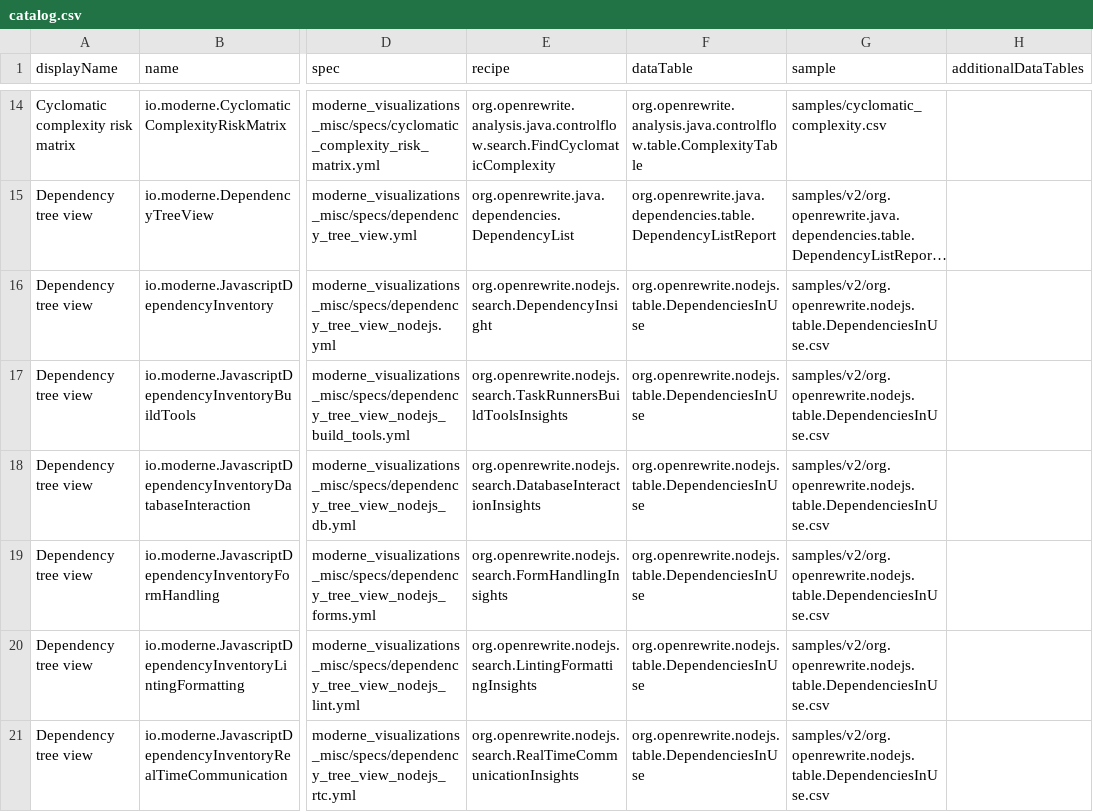
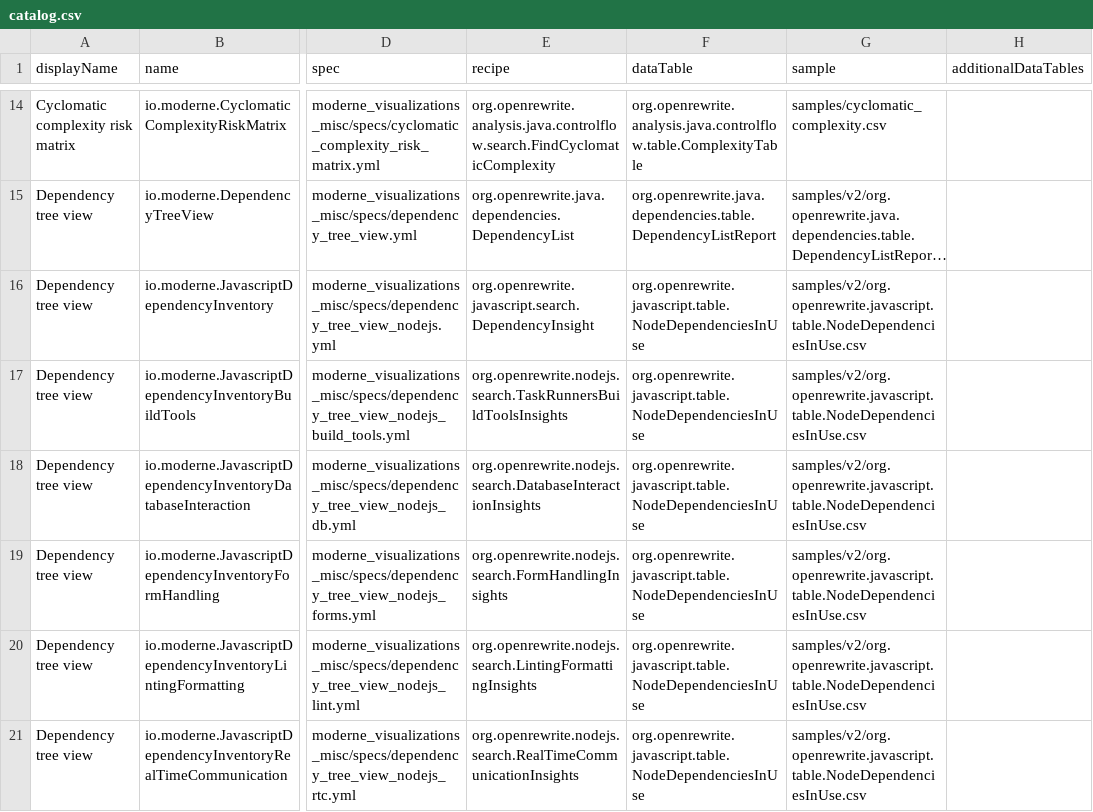
Before and after one commit to moderneinc/moderne-visualizations-misc, a CSV file: catalog.csv, drawn as a sheet; only a part is shown, gaps mark what is left out; long unchanged cells end in …; the diff covers the shown part only; the diff names each change by its address in the sheet, - before the commit and + after, or states it on an @@ line.

Commit message:
Point Node.js dependency visualizations at the migrated recipe and data table (#125)
* Point Node.js dependency visualizations at the migrated recipe and data table

The `org.openrewrite.nodejs.search.DependencyInsight` recipe and the
`org.openrewrite.nodejs.table.DependenciesInUse` data table were removed from
rewrite-nodejs and now live in the rewrite-javascript module of openrewrite/rewrite
as `org.openrewrite.javascript.search.DependencyInsight` and
`org.openrewrite.javascript.table.NodeDependenciesInUse`. The nodejs `*Insights`
recipes still exist but delegate into that package and emit the new table.

- Repoint the `dataTable` of all 24 Node.js tree-view and usage-violin specs at
  `org.openrewrite.javascript.table.NodeDependenciesInUse`.
- Swap the removed recipe (and rename its `namePattern` option to
  `packageNamePattern`) in the two specs that referenced it directly.
- Regenerate catalog.csv / catalog_columns.csv.

Follow-up (subsequent commits): the new table has a different column schema
(packageName/versionConstraint/scope/direct/count/license vs
name/requestedVersion/version), so the samples/v2 fixture and the notebook /
reusable column handling still need reconciling.

* Reconcile Node.js fixture and notebook columns with NodeDependenciesInUse schema

The migrated data table exposes a different column schema than the removed
nodejs table (packageName/version/versionConstraint/scope/direct/count/license
vs name/requestedVersion/version), so the sample fixture and the reusable
notebook modules had to be updated to match.

- Replace the samples/v2 fixture with an org.openrewrite.javascript.table.NodeDependenciesInUse
  schema fixture (named after the new id); drop the obsolete nodejs.table.DependenciesInUse fixture.
  The fixture spans packages across the category insights (UI, server-side, db, state, forms,
  testing, build tools, linting, real-time, utility, security) so every category notebook previews data.
- Update reusable/tree_view_nodejs.py and reusable/violin_nodejs.py to read the new
  fixture and the new columns: name -> packageName, requestedVersion -> versionConstraint.
- Regenerate catalog.csv / catalog_columns.csv; the sample and column signature for the
  new table now repopulate.

```diff
--- a/catalog.csv
+++ b/catalog.csv
-E16 (recipe): org.openrewrite.nodejs.search.DependencyInsight
+E16 (recipe): org.openrewrite.javascript.search.DependencyInsight
-F16:F21 (dataTable): org.openrewrite.nodejs.table.DependenciesInUse
+F16:F21 (dataTable): org.openrewrite.javascript.table.NodeDependenciesInUse
-G16:G21 (sample): samples/v2/org.openrewrite.nodejs.table.DependenciesInUse.csv
+G16:G21 (sample): samples/v2/org.openrewrite.javascript.table.NodeDependenciesInUse.csv
```
Also changed, not shown: 37 edited cells elsewhere in this file, catalog_columns.csv, 28 other files.
